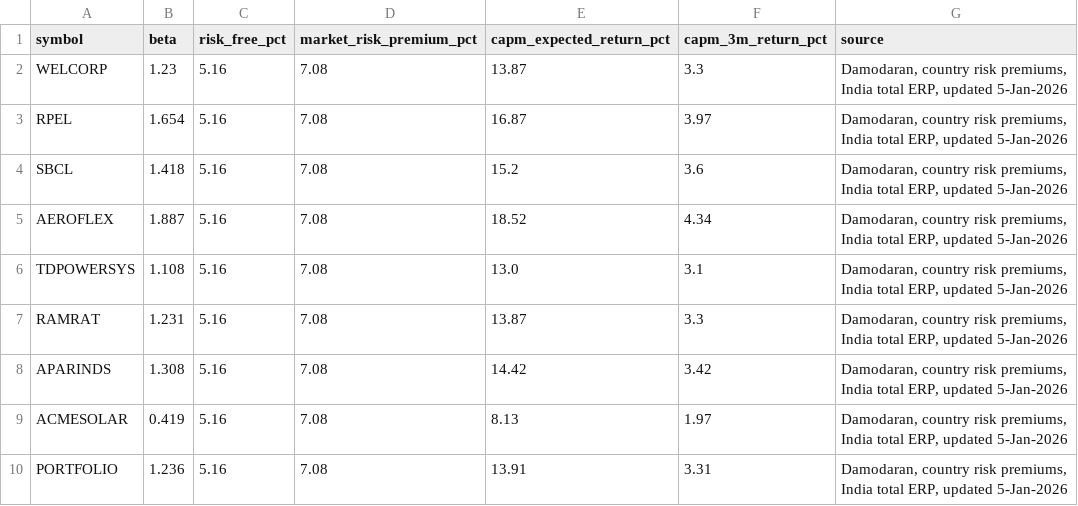
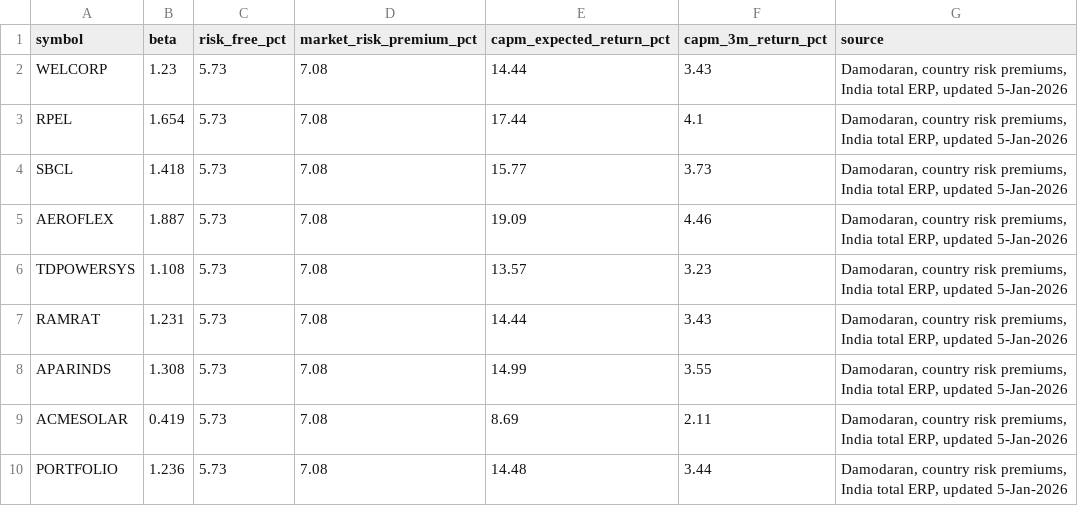
Before and after one commit to shambo1597-afk/capex-infra-portfolio, a CSV file: output/capm_expected_returns.csv, drawn as a sheet.

```diff
--- a/output/capm_expected_returns.csv
+++ b/output/capm_expected_returns.csv
@@ -1,10 +1,10 @@
 symbol,beta,risk_free_pct,market_risk_premium_pct,capm_expected_return_pct,capm_3m_return_pct,source
-WELCORP,1.23,5.16,7.08,13.87,3.3,"Damodaran, country risk premiums, India total ERP, updated 5-Jan-2026"
-RPEL,1.654,5.16,7.08,16.87,3.97,"Damodaran, country risk premiums, India total ERP, updated 5-Jan-2026"
-SBCL,1.418,5.16,7.08,15.2,3.6,"Damodaran, country risk premiums, India total ERP, updated 5-Jan-2026"
-AEROFLEX,1.887,5.16,7.08,18.52,4.34,"Damodaran, country risk premiums, India total ERP, updated 5-Jan-2026"
-TDPOWERSYS,1.108,5.16,7.08,13.0,3.1,"Damodaran, country risk premiums, India total ERP, updated 5-Jan-2026"
-RAMRAT,1.231,5.16,7.08,13.87,3.3,"Damodaran, country risk premiums, India total ERP, updated 5-Jan-2026"
-APARINDS,1.308,5.16,7.08,14.42,3.42,"Damodaran, country risk premiums, India total ERP, updated 5-Jan-2026"
-ACMESOLAR,0.419,5.16,7.08,8.13,1.97,"Damodaran, country risk premiums, India total ERP, updated 5-Jan-2026"
-PORTFOLIO,1.236,5.16,7.08,13.91,3.31,"Damodaran, country risk premiums, India total ERP, updated 5-Jan-2026"
+WELCORP,1.23,5.73,7.08,14.44,3.43,"Damodaran, country risk premiums, India total ERP, updated 5-Jan-2026"
+RPEL,1.654,5.73,7.08,17.44,4.1,"Damodaran, country risk premiums, India total ERP, updated 5-Jan-2026"
+SBCL,1.418,5.73,7.08,15.77,3.73,"Damodaran, country risk premiums, India total ERP, updated 5-Jan-2026"
+AEROFLEX,1.887,5.73,7.08,19.09,4.46,"Damodaran, country risk premiums, India total ERP, updated 5-Jan-2026"
+TDPOWERSYS,1.108,5.73,7.08,13.57,3.23,"Damodaran, country risk premiums, India total ERP, updated 5-Jan-2026"
+RAMRAT,1.231,5.73,7.08,14.44,3.43,"Damodaran, country risk premiums, India total ERP, updated 5-Jan-2026"
+APARINDS,1.308,5.73,7.08,14.99,3.55,"Damodaran, country risk premiums, India total ERP, updated 5-Jan-2026"
+ACMESOLAR,0.419,5.73,7.08,8.69,2.11,"Damodaran, country risk premiums, India total ERP, updated 5-Jan-2026"
+PORTFOLIO,1.236,5.73,7.08,14.48,3.44,"Damodaran, country risk premiums, India total ERP, updated 5-Jan-2026"
```
Also changed, not shown: output/hedge_plan.csv, output/hedge_put_candidates.csv, 28 other files.
